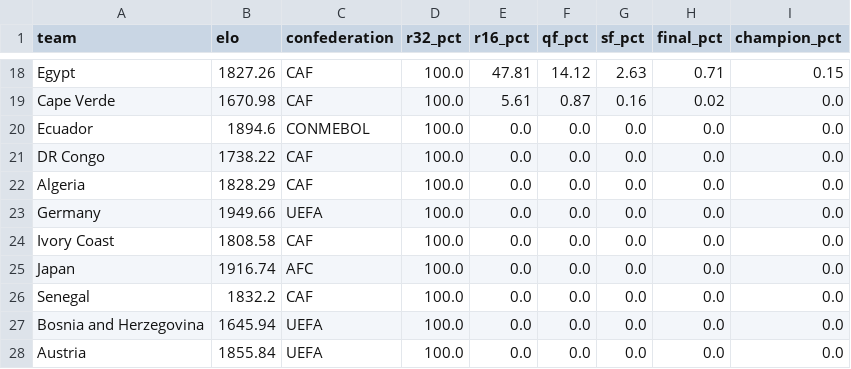
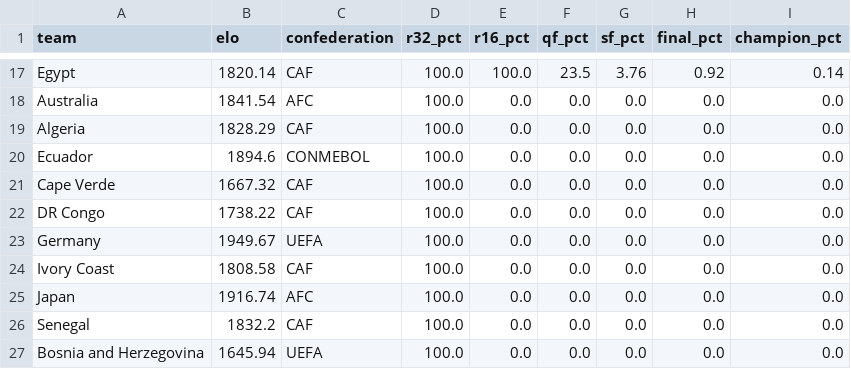
Before and after one commit to conairemolloy/formcast, a CSV file: data/processed/worldcup_bracket_sims_v2.csv, drawn as a sheet; only a part is shown, gaps mark what is left out; the shorter side is filled out with more unchanged rows; removed rows and columns are numbered as before the commit, all else as after; the diff covers the shown part only; the diff names each change by its address in the sheet, - before the commit and + after, or states it on an @@ line.

```diff
--- a/data/processed/worldcup_bracket_sims_v2.csv
+++ b/data/processed/worldcup_bracket_sims_v2.csv
-B17 (elo): 1827.26
+B17 (elo): 1820.14
-E17 (r16_pct): 47.81
+E17 (r16_pct): 100.0
-F17 (qf_pct): 14.12
+F17 (qf_pct): 23.5
-G17 (sf_pct): 2.63
+G17 (sf_pct): 3.76
-H17 (final_pct): 0.71
+H17 (final_pct): 0.92
-I17 (champion_pct): 0.15
+I17 (champion_pct): 0.14
-row 19: Cape Verde | 1670.98 | CAF | 100.0 | 5.61 | 0.87 | 0.16 | 0.02 | 0.0
+row 18: Australia | 1841.54 | AFC | 100.0 | 0.0 | 0.0 | 0.0 | 0.0 | 0.0
@@ row 22 moved to row 19: Algeria @@
+row 21: Cape Verde | 1667.32 | CAF | 100.0 | 0.0 | 0.0 | 0.0 | 0.0 | 0.0
-B23 (elo): 1949.66
+B23 (elo): 1949.67
```
Also changed, not shown: 5 added rows, 6 removed rows and 57 edited cells elsewhere in this file, data/processed/worldcup_match_probs_v2.csv.
